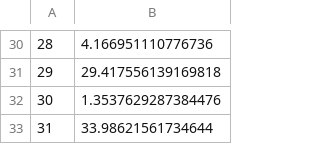
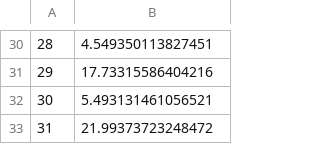
Before and after one commit to mattgilgo/March_Madness, a CSV file: sim_output/2023/original/roundof32_margins.csv, drawn as a sheet; only a part is shown, gaps mark what is left out; the diff covers the shown part only.

```diff
--- a/sim_output/2023/original/roundof32_margins.csv
+++ b/sim_output/2023/original/roundof32_margins.csv
@@ -30,4 +30,4 @@
-28,4.166951110776736
-29,29.417556139169818
-30,1.3537629287384476
-31,33.98621561734644
+28,4.549350113827451
+29,17.73315586404216
+30,5.493131461056521
+31,21.99373723248472
```
Also changed, not shown: 28 edited cells elsewhere in this file, sim_output/2023/original/roundof16_margins.csv, 16 other files.
